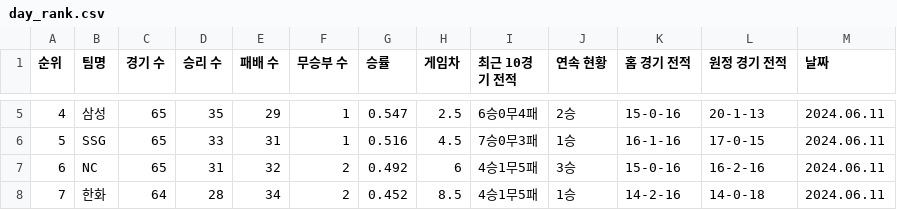
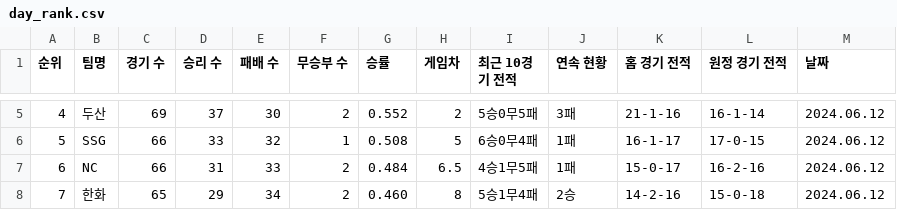
Before and after one commit to PythonProjectGroup02/KBC, a CSV file: Python/Data/rank/day_rank.csv, drawn as a sheet; only a part is shown, gaps mark what is left out; the diff covers the shown part only.

```diff
--- a/Python/Data/rank/day_rank.csv
+++ b/Python/Data/rank/day_rank.csv
@@ -5,4 +5,4 @@
-4,삼성,65,35,29,1,0.547,2.5,6승0무4패,2승,15-0-16,20-1-13,2024.06.11
-5,SSG,65,33,31,1,0.516,4.5,7승0무3패,1승,16-1-16,17-0-15,2024.06.11
-6,NC,65,31,32,2,0.492,6,4승1무5패,3승,15-0-16,16-2-16,2024.06.11
-7,한화,64,28,34,2,0.452,8.5,4승1무5패,1승,14-2-16,14-0-18,2024.06.11
+4,두산,69,37,30,2,0.552,2,5승0무5패,3패,21-1-16,16-1-14,2024.06.12
+5,SSG,66,33,32,1,0.508,5,6승0무4패,1패,16-1-17,17-0-15,2024.06.12
+6,NC,66,31,33,2,0.484,6.5,4승1무5패,1패,15-0-17,16-2-16,2024.06.12
+7,한화,65,29,34,2,0.460,8,5승1무4패,2승,14-2-16,15-0-18,2024.06.12
```
Also changed, not shown: 51 edited cells elsewhere in this file, 11 other files.
